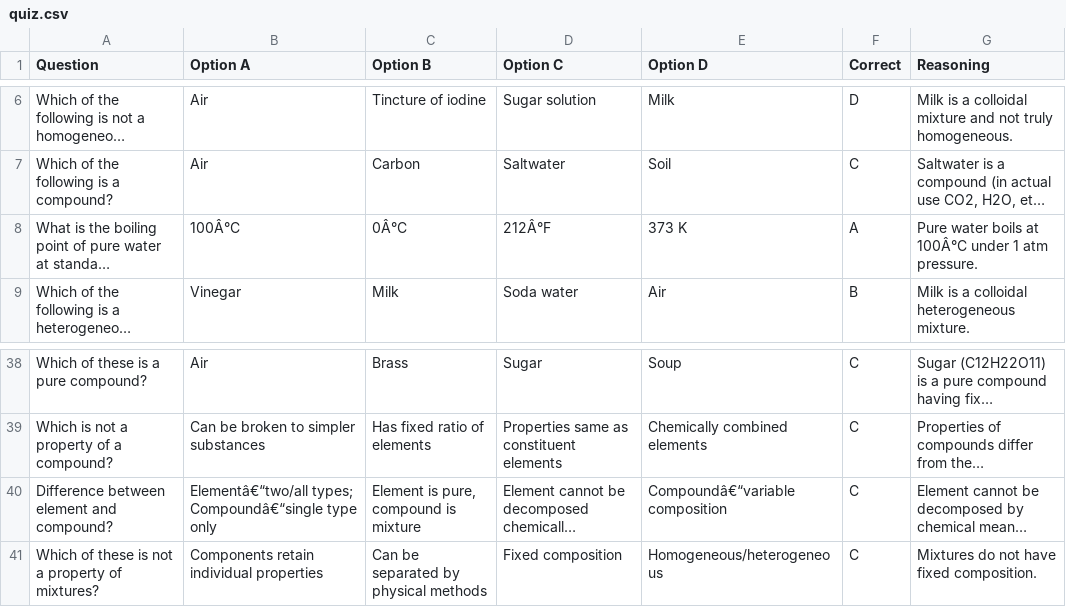
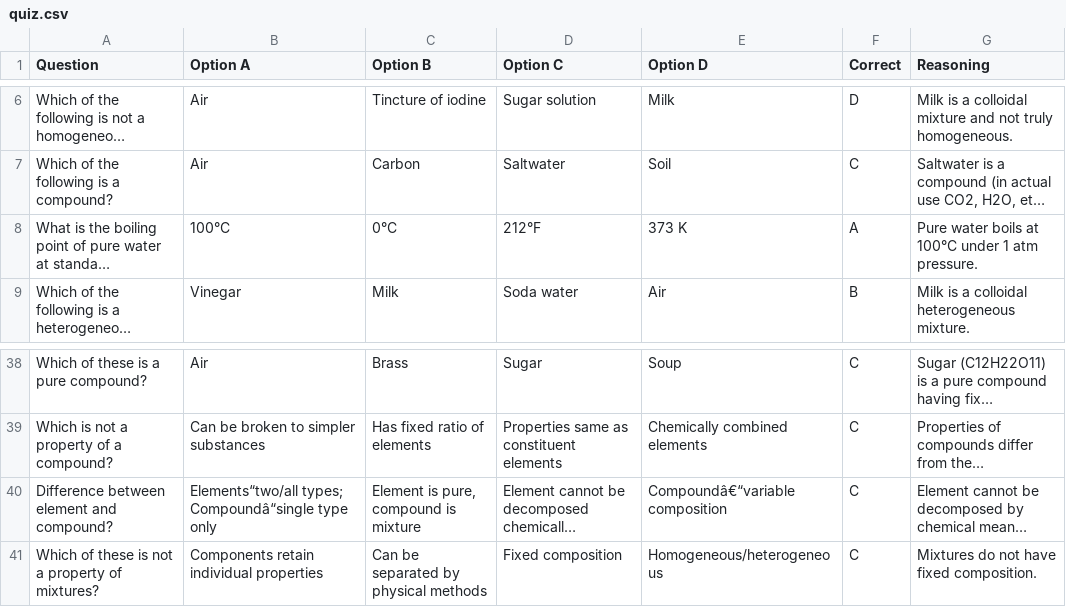
Before and after one commit to conceptuallearning/conceptual, a CSV file: is_matter_aroud/quiz.csv, drawn as a sheet; only a part is shown, gaps mark what is left out; long unchanged cells end in …; the diff names each change by its address in the sheet, - before the commit and + after, or states it on an @@ line.

Commit message:
quiz.csv

```diff
--- a/is_matter_aroud/quiz.csv
+++ b/is_matter_aroud/quiz.csv
-B8 (Option A): 100Â°C
+B8 (Option A): 100°C
-C8 (Option B): 0Â°C
+C8 (Option B): 0°C
-D8 (Option C): 212Â°F
+D8 (Option C): 212°F
-G8 (Reasoning): …boils at 100Â°C under 1…
+G8 (Reasoning): …boils at 100°C under 1…
-B40 (Option A): Elementâ€“two/all types; Compoundâ€“single type only
+B40 (Option A): Elements“two/all types; Compoundâ“single type only
```
